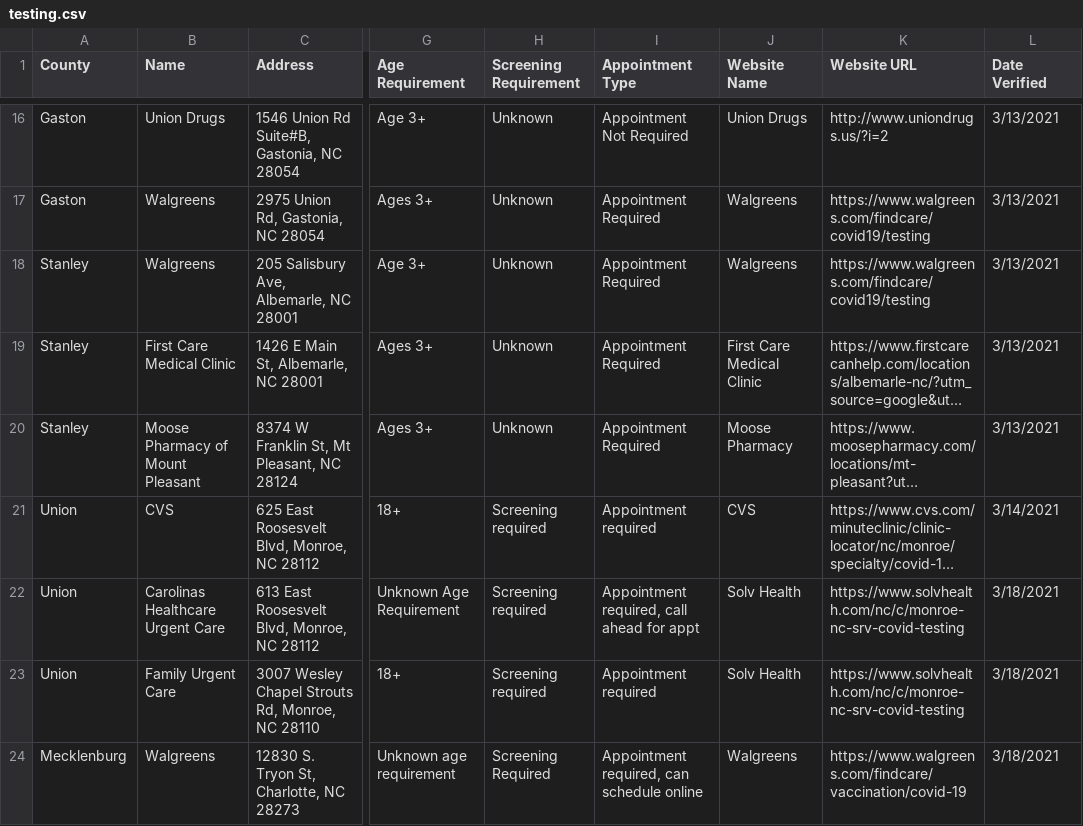
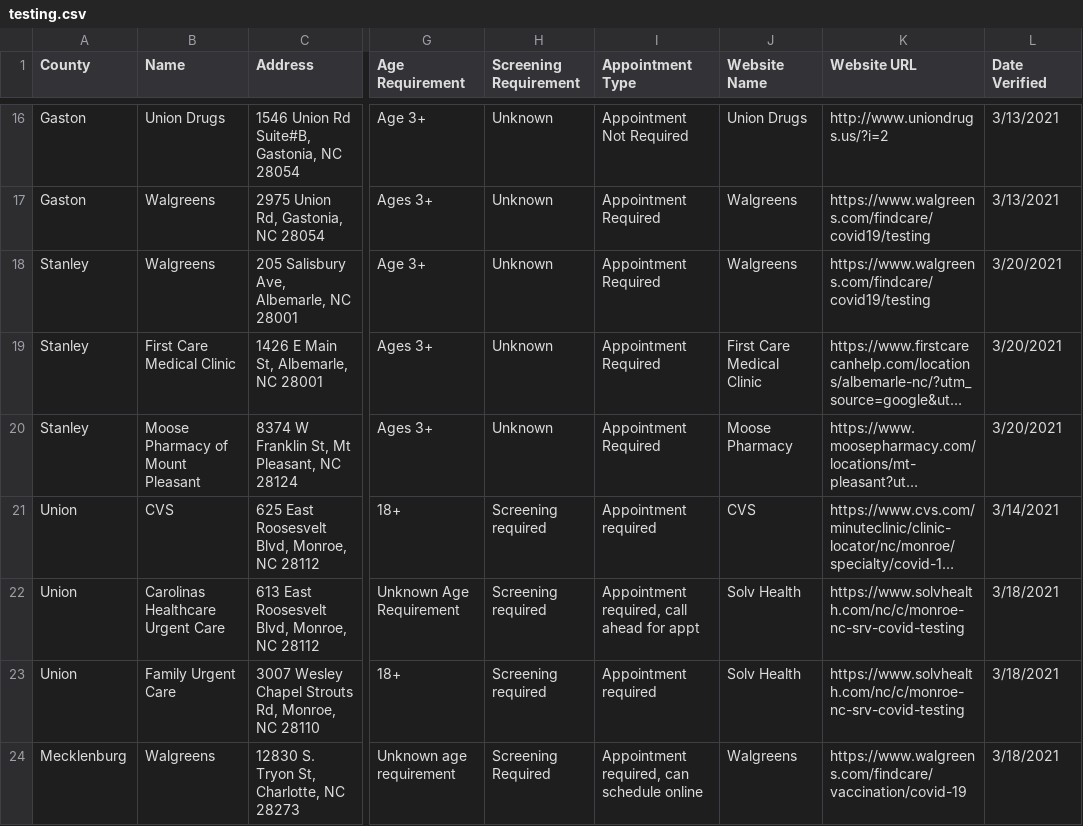
Before and after one commit to electricgull/findmyvaxnc, a CSV file: findmyvaxnc/docs/testing.csv, drawn as a sheet; only a part is shown, gaps mark what is left out; long unchanged cells end in …; the diff names each change by its address in the sheet, - before the commit and + after, or states it on an @@ line.

Commit message:
Update testing.csv

```diff
--- a/findmyvaxnc/docs/testing.csv
+++ b/findmyvaxnc/docs/testing.csv
-L18:L20 (Date Verified): 3/13/2021
+L18:L20 (Date Verified): 3/20/2021
```
